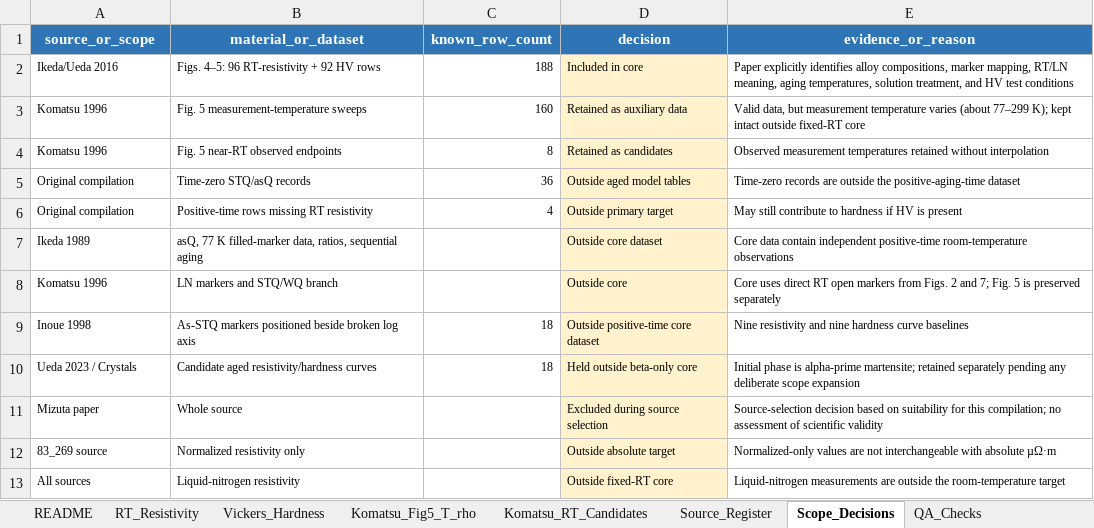
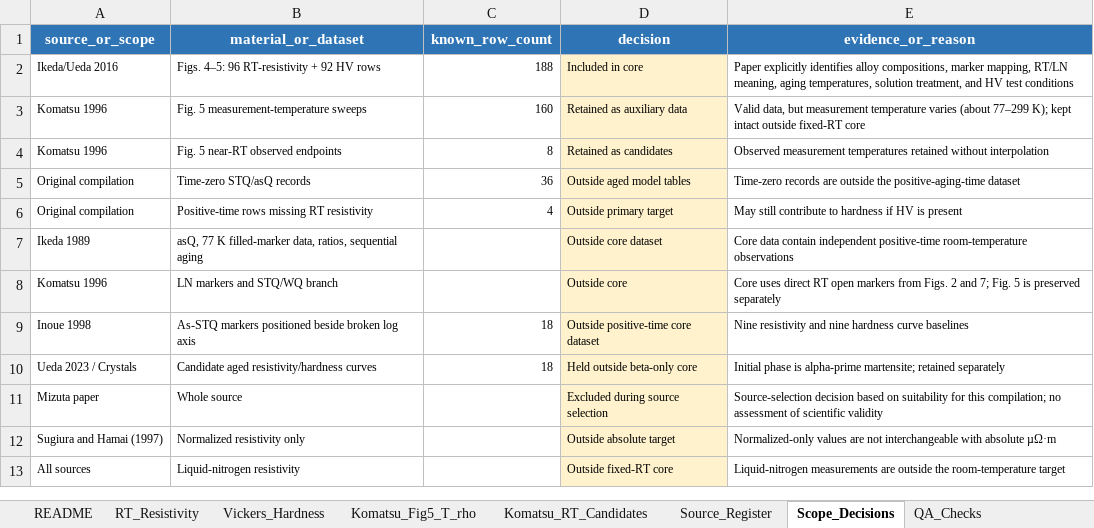
Before and after one commit to Joyanta23/Titanium-Alloy-Aging-ML, an Excel workbook: data/Titanium_Aging_Dataset_v1.2.xlsx, sheet Scope_Decisions, drawn as a sheet; values as stored, in another font and other column widths than the file's, no borders; table styles not drawn; the diff names each change by its address in the sheet, - before the commit and + after, or states it on an @@ line.

```diff
--- a/data/Titanium_Aging_Dataset_v1.2.xlsx (sheet Scope_Decisions)
+++ b/data/Titanium_Aging_Dataset_v1.2.xlsx (sheet Scope_Decisions)
-E10 (evidence_or_reason): …retained separately pending any deliberate scope expansion
+E10 (evidence_or_reason): …retained separately
-A12 (source_or_scope): 83_269 source
+A12 (source_or_scope): Sugiura and Hamai (1997)
```
Also changed, not shown: sheet RT_Resistivity, sheet Vickers_Hardness, data/Titanium_Simple_ML_Dataset.xlsx, 1 other file.
